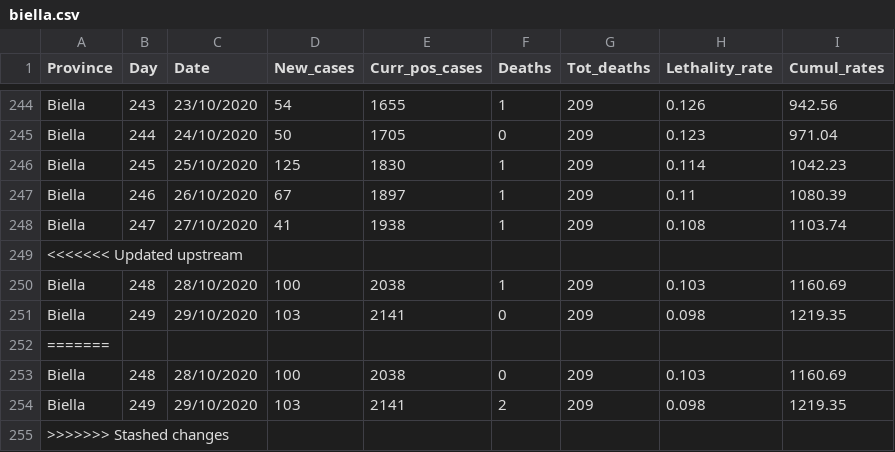
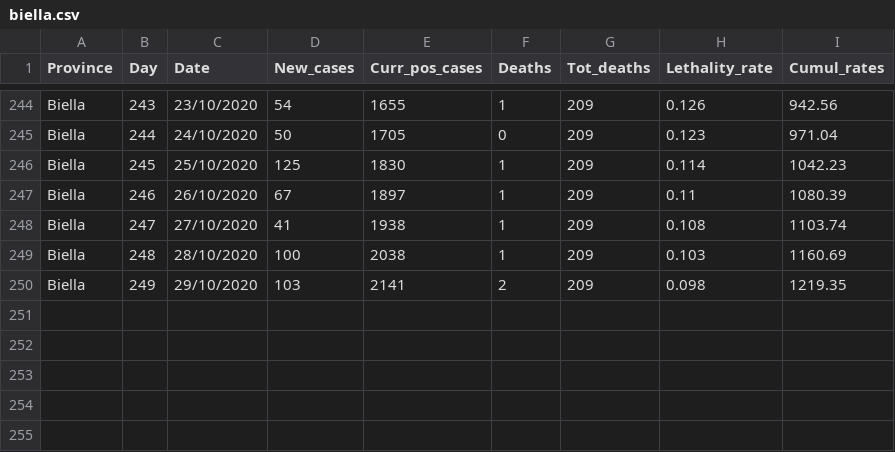
Before and after one commit to CEEDS-DEMM/COVID-Pro-Dataset, a CSV file: Deaths_Piemonte/biella.csv, drawn as a sheet; only a part is shown, gaps mark what is left out.

```diff
--- a/Deaths_Piemonte/biella.csv
+++ b/Deaths_Piemonte/biella.csv
@@ -248,8 +248,3 @@ Biella,246,26/10/2020,67,1897,1,209,0.11,1080.39
 Biella,247,27/10/2020,41,1938,1,209,0.108,1103.74
-<<<<<<< Updated upstream
 Biella,248,28/10/2020,100,2038,1,209,0.103,1160.69
-Biella,249,29/10/2020,103,2141,0,209,0.098,1219.35
-=======
-Biella,248,28/10/2020,100,2038,0,209,0.103,1160.69
 Biella,249,29/10/2020,103,2141,2,209,0.098,1219.35
->>>>>>> Stashed changes
```
Also changed, not shown: Deaths_Emilia-Romagna/bologna.csv, Deaths_Piemonte/alessandria.csv, 48 other files.
